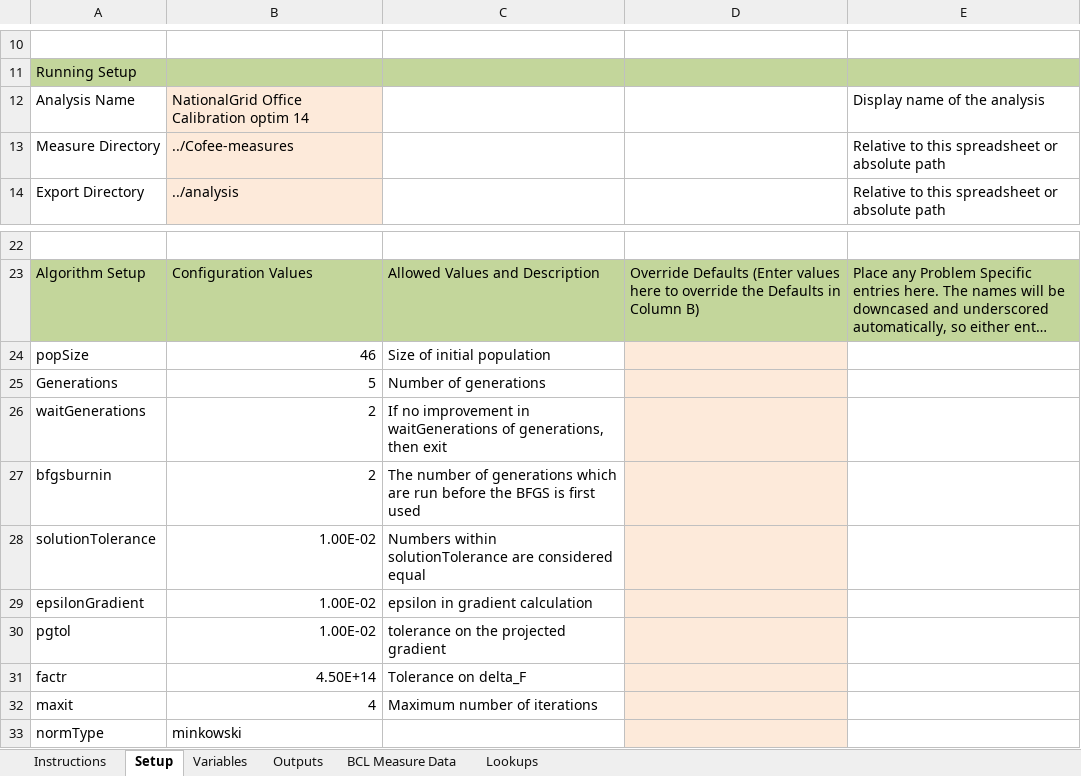
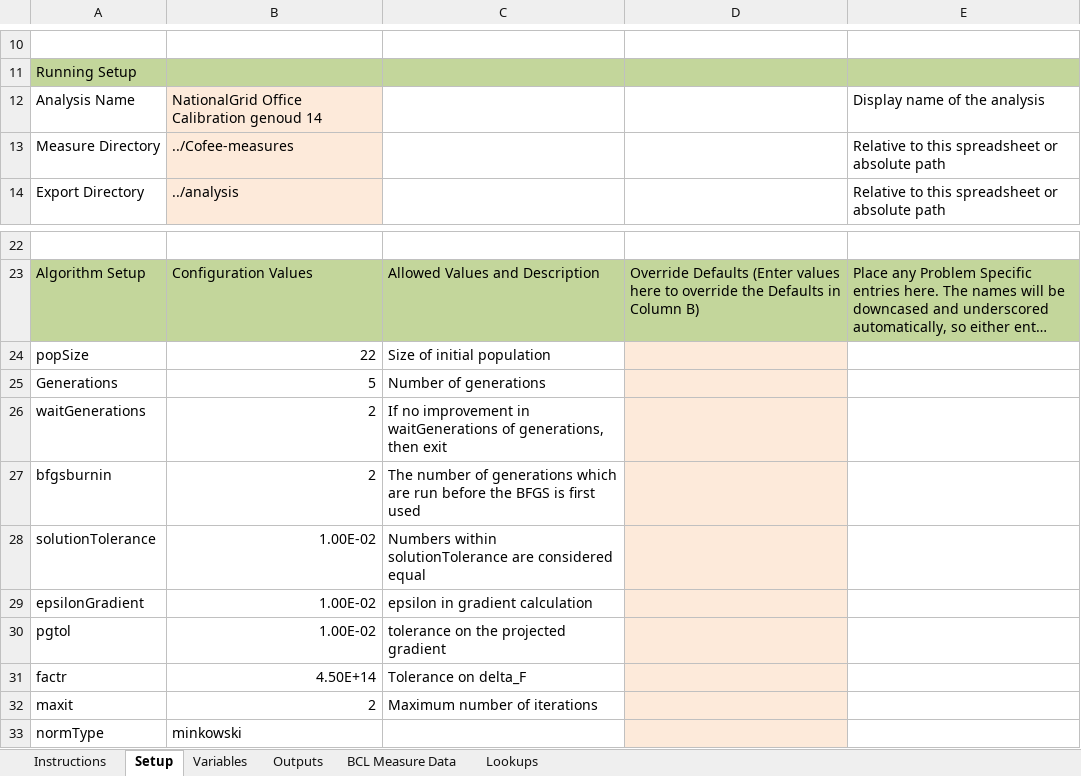
Before and after one commit to NREL/OpenStudio-analysis-spreadsheet, an Excel workbook: projects/office_calibration_rgenoud_14.xlsx, sheet Setup, drawn as a sheet; only a part is shown, gaps mark what is left out; long unchanged cells end in …; values as stored, in another font and other column widths than the file's, no borders; the diff names each change by its address in the sheet, - before the commit and + after, or states it on an @@ line.

Commit message:
updated params

```diff
--- a/projects/office_calibration_rgenoud_14.xlsx (sheet Setup)
+++ b/projects/office_calibration_rgenoud_14.xlsx (sheet Setup)
-B12: NationalGrid Office Calibration optim 14
+B12: NationalGrid Office Calibration genoud 14
-B24: 46
+B24: 22
-B32: 4
+B32: 2
```
